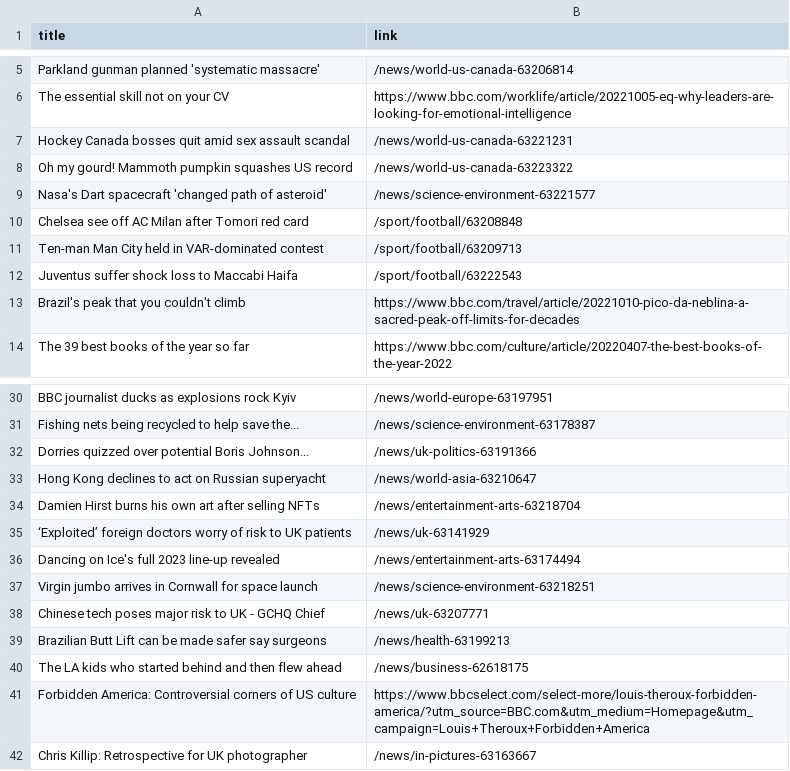
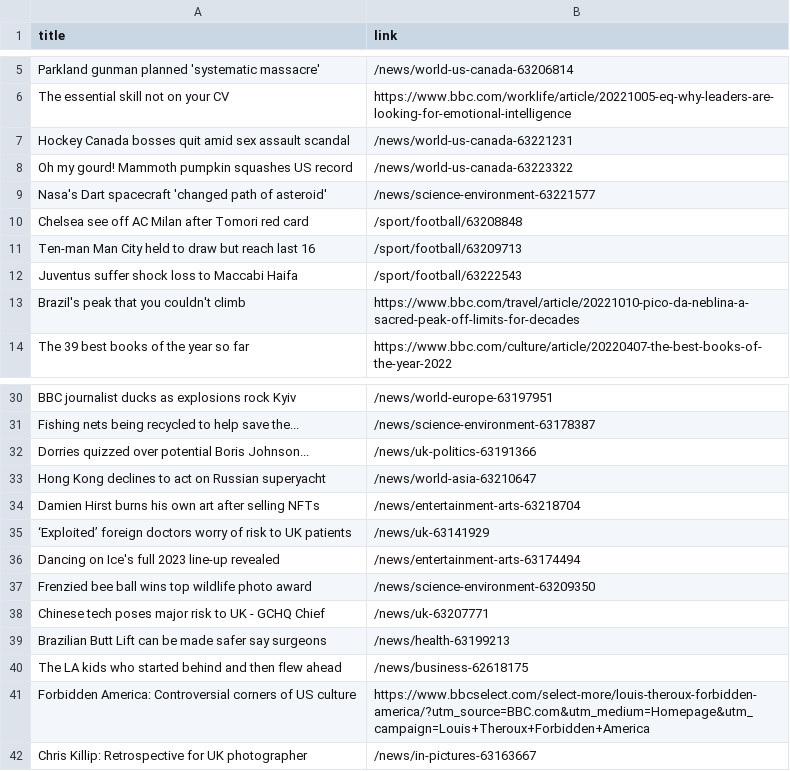
Before and after one commit to carolinaszv/automatic-scraper-bbc, a CSV file: bbc.csv, drawn as a sheet; only a part is shown, gaps mark what is left out.

```diff
--- a/bbc.csv
+++ b/bbc.csv
@@ -10,3 +10,3 @@ Nasa's Dart spacecraft 'changed path of asteroid',/news/science-environment-6322
 Chelsea see off AC Milan after Tomori red card,/sport/football/63208848
-Ten-man Man City held in VAR-dominated contest,/sport/football/63209713
+Ten-man Man City held to draw but reach last 16,/sport/football/63209713
 Juventus suffer shock loss to Maccabi Haifa,/sport/football/63222543
@@ -36,3 +36,3 @@ Damien Hirst burns his own art after selling NFTs,/news/entertainment-arts-63218
 Dancing on Ice's full 2023 line-up revealed,/news/entertainment-arts-63174494
-Virgin jumbo arrives in Cornwall for space launch,/news/science-environment-63218251
+Frenzied bee ball wins top wildlife photo award,/news/science-environment-63209350
 Chinese tech poses major risk to UK - GCHQ Chief,/news/uk-63207771
```
